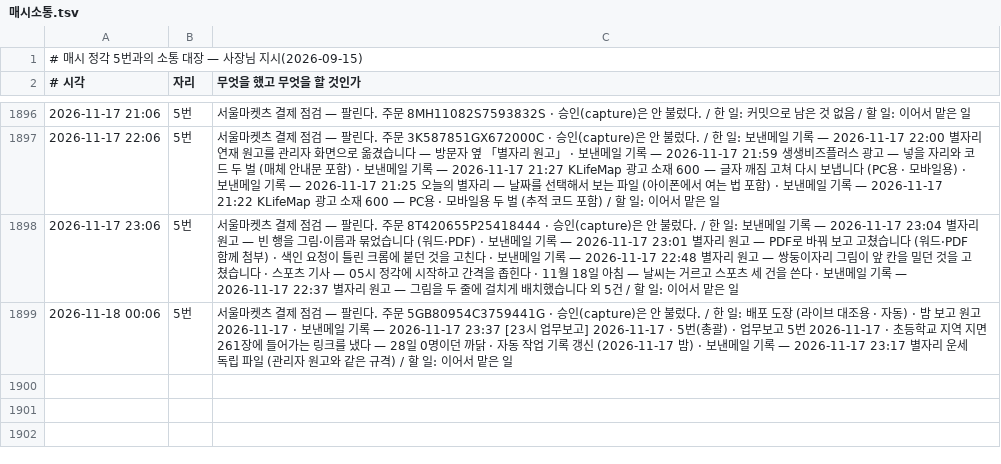
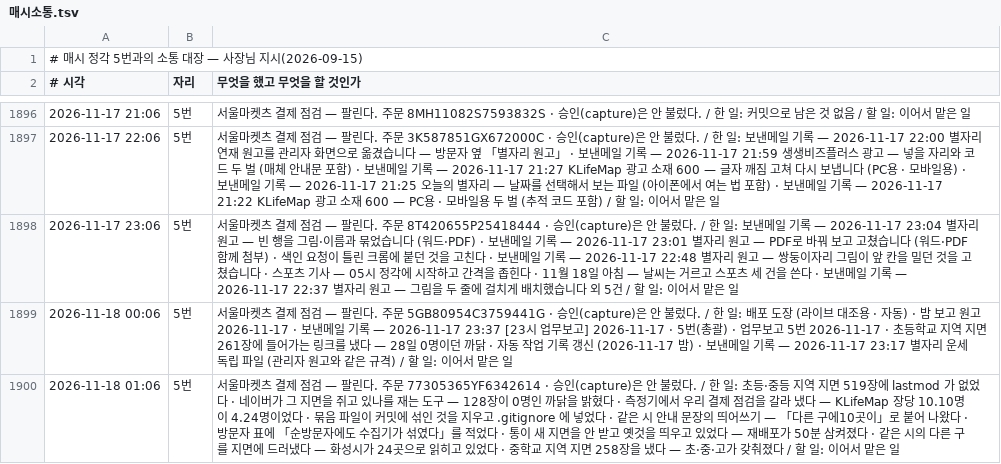
Before and after one commit to parkintaek2-gif/seoulmarkets, a TSV file: docs/매시소통.tsv, drawn as a sheet; only a part is shown, gaps mark what is left out.

```diff
--- a/docs/매시소통.tsv
+++ b/docs/매시소통.tsv
@@ -1899 +1899,2 @@
 2026-11-18 00:06	5번	서울마켓츠 결제 점검 — 팔린다. 주문 5GB80954C3759441G · 승인(capture)은 안 불렀다. / 한 일: 배포 도장 (라이브 대조용 · 자동) · 밤 보고 원고 2026-11-17 · 보낸메일 기록 — 2026-11-17 23:37 [23시 업무보고] 2026-11-17 · 5번(총괄) · 업무보고 5번 2026-11-17 · 초등학교 지역 지면 261장에 들어가는 링크를 냈다 — 28일 0명이던 까닭 · 자동 작업 기록 갱신 (2026-11-17 밤) · 보낸메일 기록 — 2026-11-17 23:17 별자리 운세 독립 파일 (관리자 원고와 같은 규격) / 할 일: 이어서 맡은 일
+2026-11-18 01:06	5번	서울마켓츠 결제 점검 — 팔린다. 주문 77305365YF6342614 · 승인(capture)은 안 불렀다. / 한 일: 초등·중등 지역 지면 519장에 lastmod 가 없었다 · 네이버가 그 지면을 쥐고 있나를 재는 도구 — 128장이 0명인 까닭을 밝혔다 · 측정기에서 우리 결제 점검을 갈라 냈다 — KLifeMap 장당 10.10명이 4.24명이었다 · 묶음 파일이 커밋에 섞인 것을 지우고 .gitignore 에 넣었다 · 같은 시 안내 문장의 띄어쓰기 — 「다른 구에10곳이」로 붙어 나왔다 · 방문자 표에 「순방문자에도 수집기가 섞였다」를 적었다 · 통이 새 지면을 안 받고 옛것을 띄우고 있었다 — 재배포가 50분 삼켜졌다 · 같은 시의 다른 구를 지면에 드러냈다 — 화성시가 24곳으로 읽히고 있었다 · 중학교 지역 지면 258장을 냈다 — 초·중·고가 갖춰졌다 / 할 일: 이어서 맡은 일
```
Also changed, not shown: docs/손님길점검.tsv, 9 other files.
